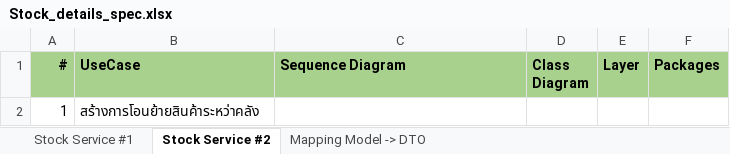
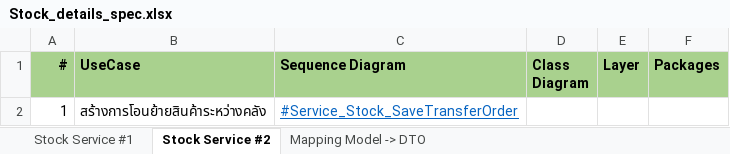
Before and after one commit to chavp/AnalysisERP, an Excel workbook: DetailsSpec/Stock_details_spec.xlsx, sheet Stock Service #2, drawn as a sheet; values as stored, in another font and other column widths than the file's, no borders; the diff names each change by its address in the sheet, - before the commit and + after, or states it on an @@ line.

Commit message:
save domain models
Signed-off-by: chavp <my.parinya@gmail.com>

```diff
--- a/DetailsSpec/Stock_details_spec.xlsx (sheet Stock Service #2)
+++ b/DetailsSpec/Stock_details_spec.xlsx (sheet Stock Service #2)
-B2 (UseCase): สร้างการโอนย้ายสินค้าระหว่าคลัง
+B2 (UseCase): สร้างการโอนย้ายสินค้าระหว่างคลัง
-C2 (Sequence Diagram): (empty)
+C2 (Sequence Diagram): #Service_Stock_SaveTransferOrder
```
Also changed, not shown: DetailsSpec/Domain Model Class details.xlsx.
